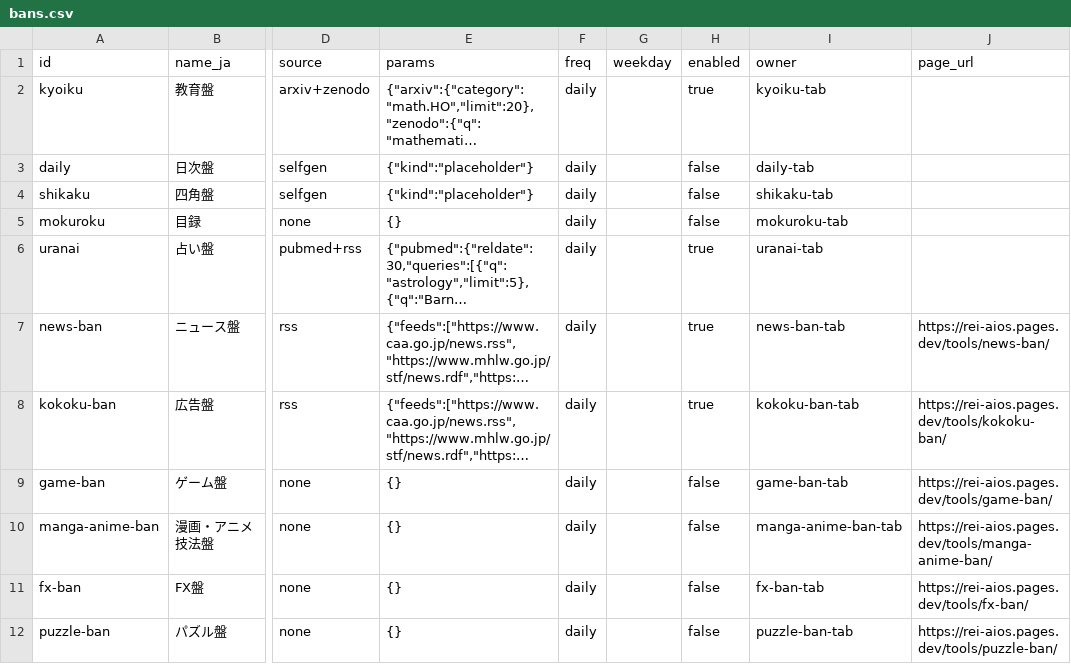
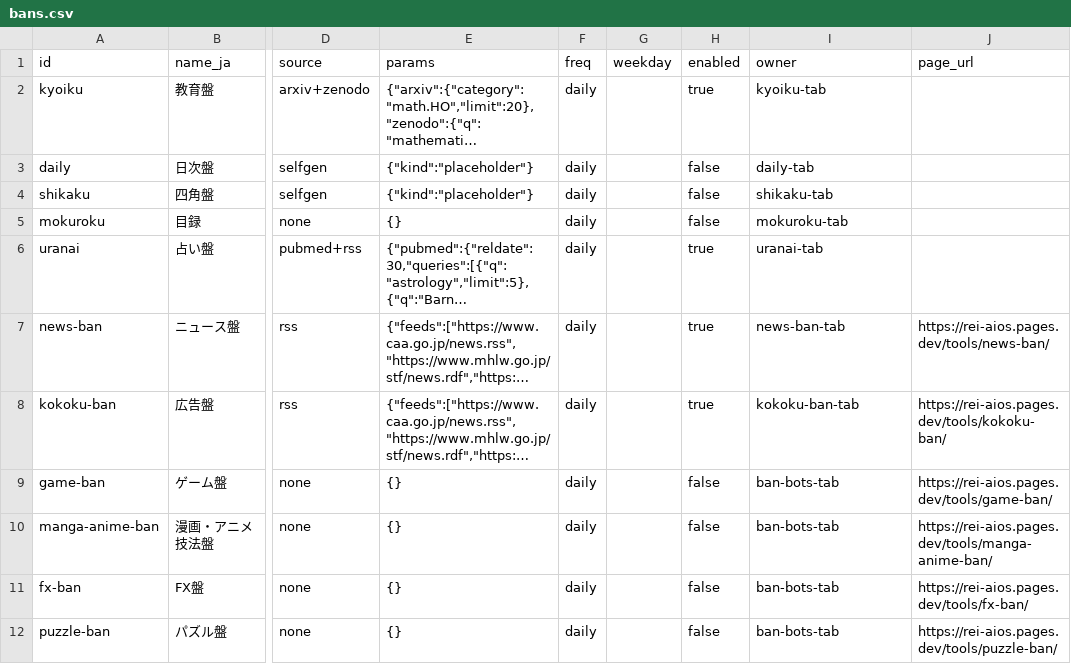
Before and after one commit to fc0web/ban-bots, a CSV file: registry/bans.csv, drawn as a sheet; only a part is shown, gaps mark what is left out; long unchanged cells end in …; the diff names each change by its address in the sheet, - before the commit and + after, or states it on an @@ line.

```diff
--- a/registry/bans.csv
+++ b/registry/bans.csv
-I9 (owner): game-ban-tab
+I9 (owner): ban-bots-tab
-I10 (owner): manga-anime-ban-tab
+I10 (owner): ban-bots-tab
-I11 (owner): fx-ban-tab
+I11 (owner): ban-bots-tab
-I12 (owner): puzzle-ban-tab
+I12 (owner): ban-bots-tab
```
